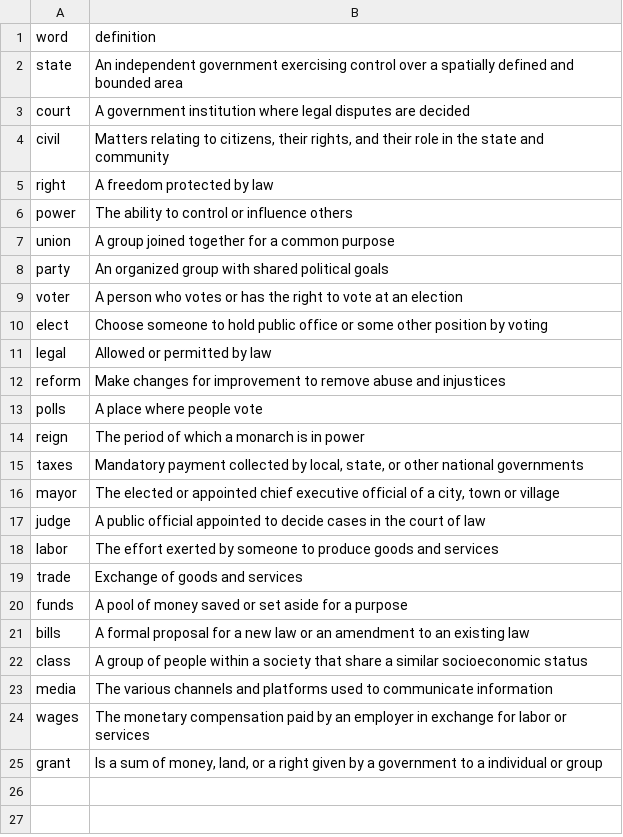
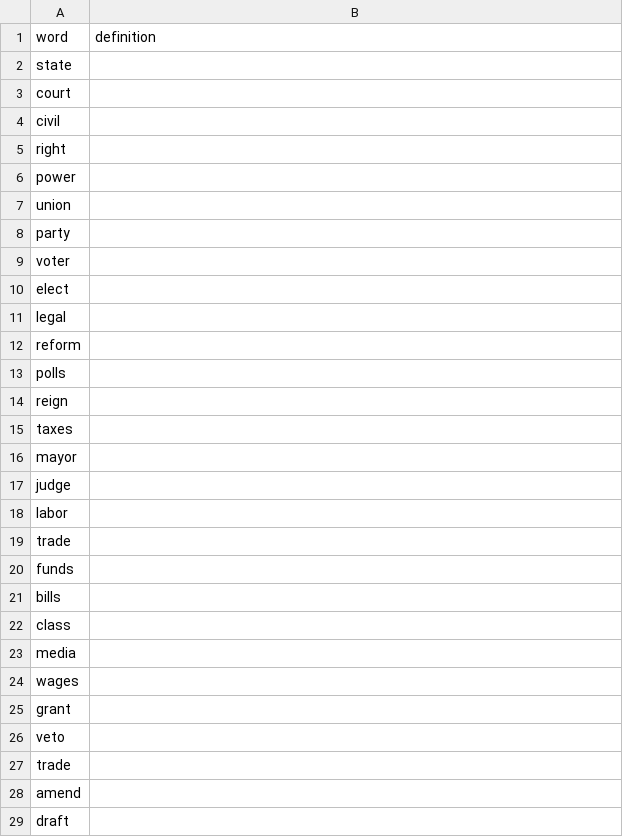
Before and after one commit to umarsyedr/cis298_group8_finalproject, a CSV file: social_studies_list.csv, drawn as a sheet; only a part is shown; the diff covers the shown part only.

Commit message:
Update social_studies_list.csv

```diff
--- a/social_studies_list.csv
+++ b/social_studies_list.csv
@@ -1,25 +1,29 @@
 word,definition
-state,An independent government exercising control over a spatially defined and bounded area
-court,A government institution where legal disputes are decided
-civil,"Matters relating to citizens, their rights, and their role in the state and community"
-right,A freedom protected by law
-power,The ability to control or influence others
-union,A group joined together for a common purpose
-party,An organized group with shared political goals
-voter,A person who votes or has the right to vote at an election
-elect,Choose someone to hold public office or some other position by voting
-legal,Allowed or permitted by law
-reform,Make changes for improvement to remove abuse and injustices
-polls,A place where people vote
-reign,The period of which a monarch is in power
-taxes,"Mandatory payment collected by local, state, or other national governments"
-mayor,"The elected or appointed chief executive official of a city, town or village"
-judge,A public official appointed to decide cases in the court of law
-labor,The effort exerted by someone to produce goods and services
-trade,Exchange of goods and services
-funds,A pool of money saved or set aside for a purpose
-bills,A formal proposal for a new law or an amendment to an existing law
-class,A group of people within a society that share a similar socioeconomic status
-media,The various channels and platforms used to communicate information
-wages,The monetary compensation paid by an employer in exchange for labor or services
-grant,"Is a sum of money, land, or a right given by a government to a individual or group"
+state,
+court,
+civil,
+right,
+power,
+union,
+party,
+voter,
+elect,
+legal,
+reform,
+polls,
+reign,
+taxes,
+mayor,
+judge,
+labor,
+trade,
+funds,
+bills,
+class,
+media,
+wages,
+grant,
+veto,
+trade,
+amend,
+draft,
```
Also changed, not shown: 3 added rows elsewhere in this file.
